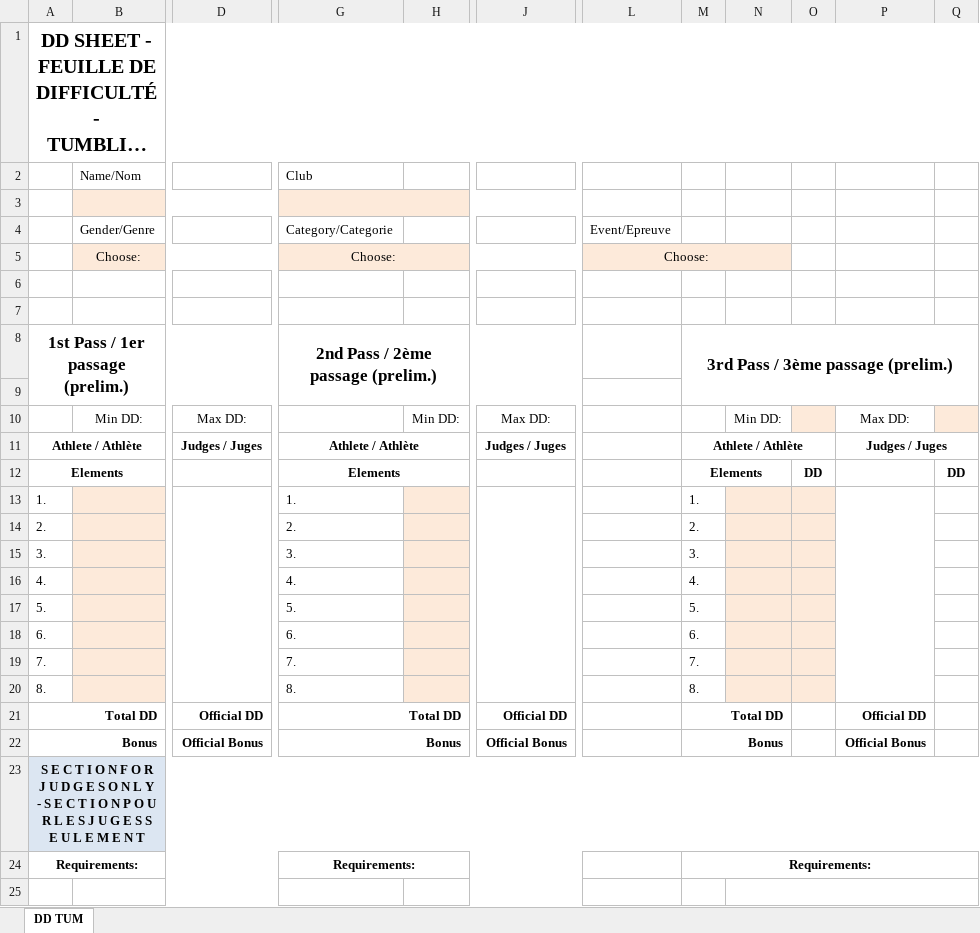
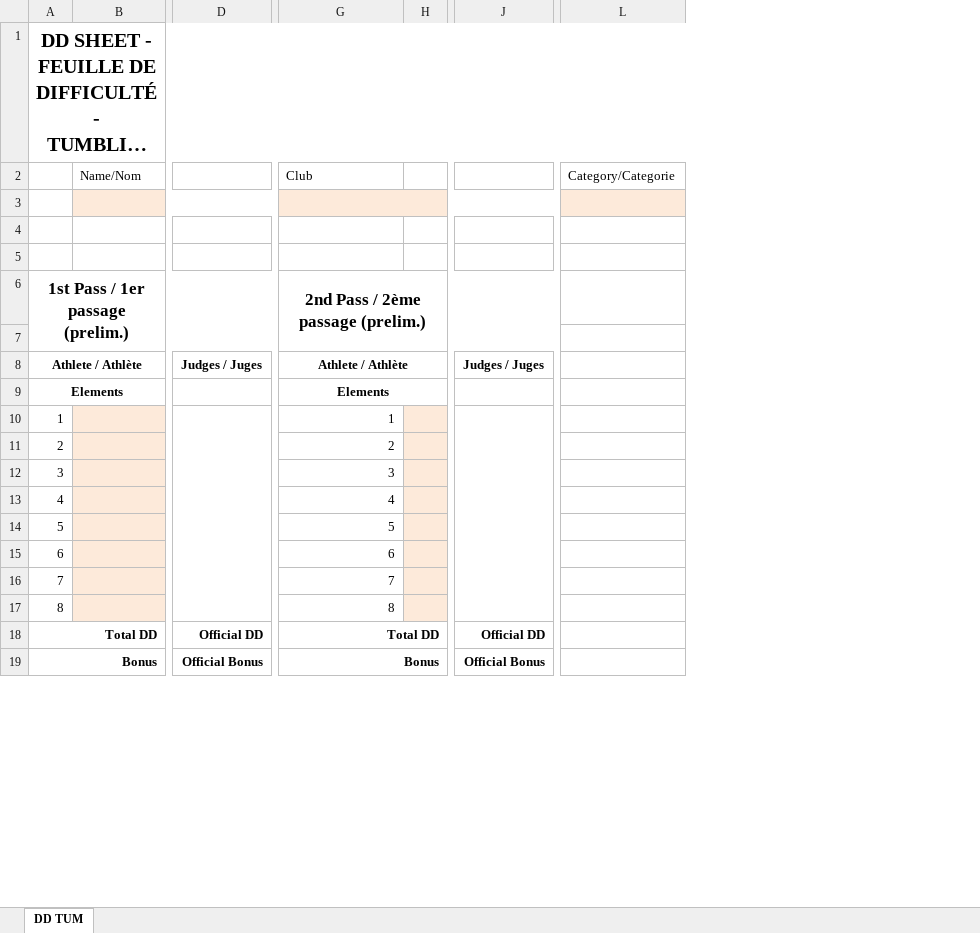
Before and after one commit to trampolinecanada/ddsheets, an Excel workbook: TUM DD Sheet.xlsm, sheet DD TUM, drawn as a sheet; only a part is shown, gaps mark what is left out; long unchanged cells end in …; values as stored, in another font and other column widths than the file's, no borders; charts and pictures and conditional formats not drawn; removed rows and columns are numbered as before the commit, all else as after; rows hold the shown columns only; the diff covers the shown part only; the diff names each change by its address in the sheet, - before the commit and + after, or states it on an @@ line.

```diff
--- a/TUM DD Sheet.xlsm (sheet DD TUM)
+++ b/TUM DD Sheet.xlsm (sheet DD TUM)
-column H, empty
+column H, empty
-column L, row 4: Event/Epreuve
-column M, row 8: 3rd Pass / 3ème passage (prelim.); rows 11-12: Athlete / Athlète | Elements; rows 21-22: Total DD | Bonus
-column N, empty
-column O, row 12: DD
-column P, row 11: Judges / Juges; rows 21-22: Official DD | Official Bonus
-column Q, row 12: DD
+column L, row 2: Category/Categorie
-row 4:  | Gender/Genre |  | Category/Categorie |  |  | Event/Epreuve
+row 4: (empty)
-row 5:  | Choose: |  | Choose: |  |  | Choose:
-row 6:  | Ge
-row 10:  | Min DD: | Max DD: |  | Min DD: | Max DD: |  |  | Min DD: |  | Max DD:
-row 13: 1. |  |  | 1. |  |  |  | 1.
-row 14: 2. |  |  | 2. |  |  |  | 2.
-row 15: 3. |  |  | 3. |  |  |  | 3.
-row 16: 4. |  |  | 4. |  |  |  | 4.
-row 17: 5. |  |  | 5. |  |  |  | 5.
-row 18: 6. |  |  | 6. |  |  |  | 6.
-row 19: 7. |  |  | 7. |  |  |  | 7.
-row 20: 8. |  |  | 8. |  |  |  | 8.
+row 10: 1 |  |  | 1
+row 11: 2 |  |  | 2
+row 12: 3 |  |  | 3
+row 13: 4 |  |  | 4
+row 14: 5 |  |  | 5
+row 15: 6 |  |  | 6
+row 16: 7 |  |  | 7
+row 17: 8 |  |  | 8
-row 23: S E C T I O N F O R J U D G E S O N L Y - S E C T I O N P O U R L E S J U G E S S E U L E M E N T
-row 24: Requirements: |  |  | Requirements: |  |  |  | Requirements:
-row 25: (empty)
```
Also changed, not shown: 8 added rows and 16 removed rows elsewhere in this sheet, formulas that keep their value, charts or pictures, DMT DD Sheet.xlsm, TRA DD Sheet.xlsm, 1 other file.
